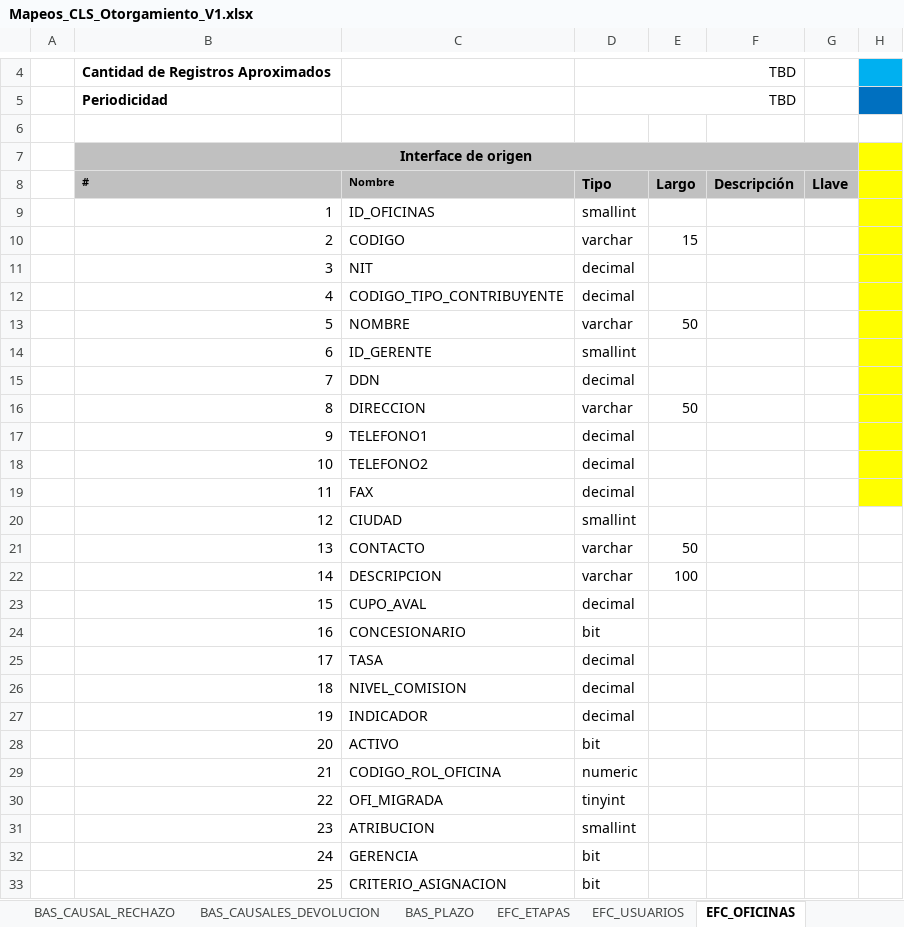
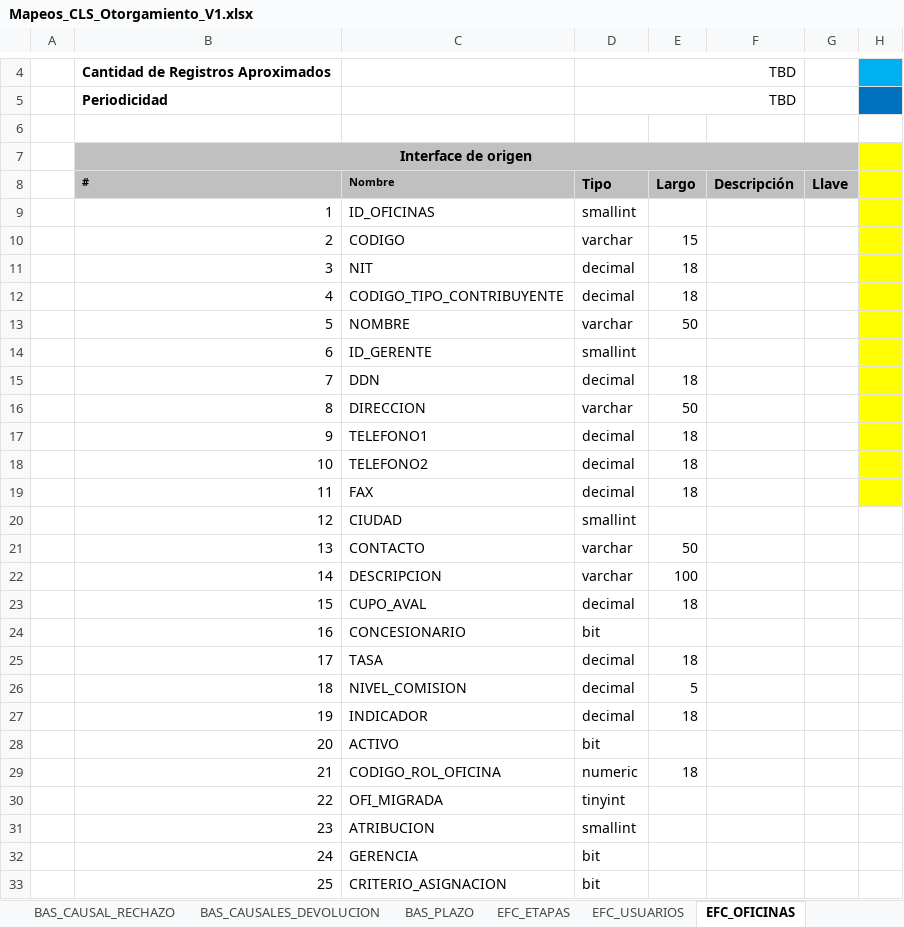
Before and after one commit to dliraFIT/dise-o-popular-dwh, an Excel workbook: Otorgamiento/Mapeos_CLS_Otorgamiento_V1.xlsx, sheet EFC_OFICINAS, drawn as a sheet; only a part is shown, gaps mark what is left out; values as stored, in another font and other column widths than the file's, no borders; the diff names each change by its address in the sheet, - before the commit and + after, or states it on an @@ line.

```diff
--- a/Otorgamiento/Mapeos_CLS_Otorgamiento_V1.xlsx (sheet EFC_OFICINAS)
+++ b/Otorgamiento/Mapeos_CLS_Otorgamiento_V1.xlsx (sheet EFC_OFICINAS)
-E11:E12 (Largo): (empty)
+E11:E12 (Largo): 18
-E15 (Largo): (empty)
+E15 (Largo): 18
-E17:E19 (Largo): (empty)
+E17:E19 (Largo): 18
-E23 (Largo): (empty)
+E23 (Largo): 18
-E25 (Largo): (empty)
+E25 (Largo): 18
-E26 (Largo): (empty)
+E26 (Largo): 5
-E27 (Largo): (empty)
+E27 (Largo): 18
-E29 (Largo): (empty)
+E29 (Largo): 18
```
Also changed, not shown: sheet BAS_TIPO_TASAS_INTERES, sheet DB_COMPL_PERSONA_NATURAL, sheet BAS_PLAZO, sheet BAS_TIPO_PRODUCTOS, sheet BAS_ROL_OFICINA, sheet BAS_MODALIDAD_TASAS_INTERES, 7 more sheets.
